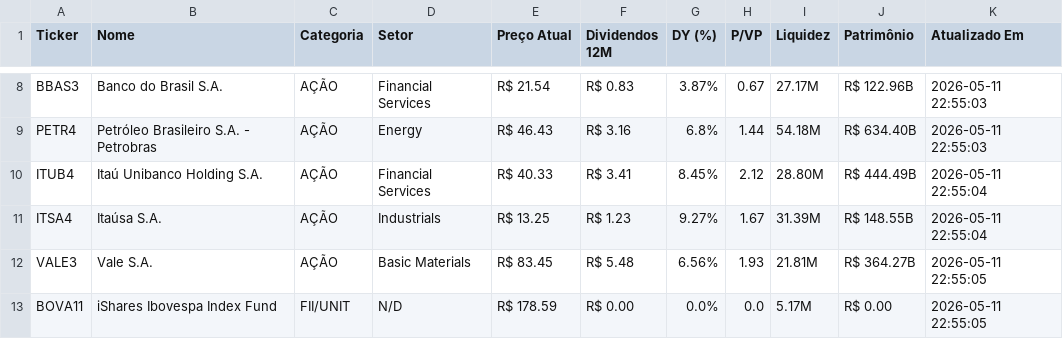
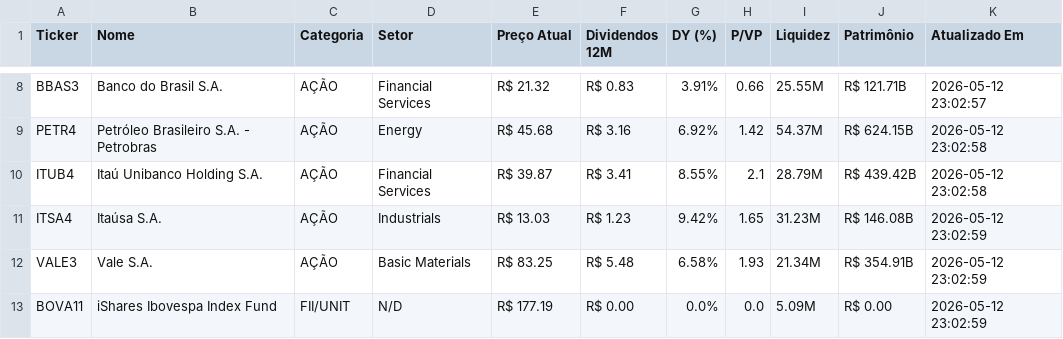
Before and after one commit to emanoelsoares86/vida-paga-market-data, a CSV file: ativos.csv, drawn as a sheet; only a part is shown, gaps mark what is left out; the diff covers the shown part only; the diff names each change by its address in the sheet, - before the commit and + after, or states it on an @@ line.

```diff
--- a/ativos.csv
+++ b/ativos.csv
-E8 (Preço Atual): R$ 21.54
+E8 (Preço Atual): R$ 21.32
-G8 (DY (%)): 3.87%
+G8 (DY (%)): 3.91%
-H8 (P/VP): 0.67
+H8 (P/VP): 0.66
-I8 (Liquidez): 27.17M
+I8 (Liquidez): 25.55M
-J8 (Patrimônio): R$ 122.96B
+J8 (Patrimônio): R$ 121.71B
-K8 (Atualizado Em): 2026-05-11 22:55:03
+K8 (Atualizado Em): 2026-05-12 23:02:57
-E9 (Preço Atual): R$ 46.43
+E9 (Preço Atual): R$ 45.68
-G9 (DY (%)): 6.8%
+G9 (DY (%)): 6.92%
-H9 (P/VP): 1.44
+H9 (P/VP): 1.42
-I9 (Liquidez): 54.18M
+I9 (Liquidez): 54.37M
-J9 (Patrimônio): R$ 634.40B
+J9 (Patrimônio): R$ 624.15B
-K9 (Atualizado Em): 2026-05-11 22:55:03
+K9 (Atualizado Em): 2026-05-12 23:02:58
-E10 (Preço Atual): R$ 40.33
+E10 (Preço Atual): R$ 39.87
-G10 (DY (%)): 8.45%
+G10 (DY (%)): 8.55%
-H10 (P/VP): 2.12
+H10 (P/VP): 2.1
-I10 (Liquidez): 28.80M
+I10 (Liquidez): 28.79M
-J10 (Patrimônio): R$ 444.49B
+J10 (Patrimônio): R$ 439.42B
-K10 (Atualizado Em): 2026-05-11 22:55:04
+K10 (Atualizado Em): 2026-05-12 23:02:58
-E11 (Preço Atual): R$ 13.25
+E11 (Preço Atual): R$ 13.03
-G11 (DY (%)): 9.27%
+G11 (DY (%)): 9.42%
-H11 (P/VP): 1.67
+H11 (P/VP): 1.65
-I11 (Liquidez): 31.39M
+I11 (Liquidez): 31.23M
-J11 (Patrimônio): R$ 148.55B
+J11 (Patrimônio): R$ 146.08B
-K11 (Atualizado Em): 2026-05-11 22:55:04
+K11 (Atualizado Em): 2026-05-12 23:02:59
-E12 (Preço Atual): R$ 83.45
+E12 (Preço Atual): R$ 83.25
-G12 (DY (%)): 6.56%
+G12 (DY (%)): 6.58%
-I12 (Liquidez): 21.81M
+I12 (Liquidez): 21.34M
-J12 (Patrimônio): R$ 364.27B
+J12 (Patrimônio): R$ 354.91B
-K12:K13 (Atualizado Em): 2026-05-11 22:55:05
+K12:K13 (Atualizado Em): 2026-05-12 23:02:59
-E13 (Preço Atual): R$ 178.59
+E13 (Preço Atual): R$ 177.19
-I13 (Liquidez): 5.17M
+I13 (Liquidez): 5.09M
```
Also changed, not shown: 32 edited cells elsewhere in this file, 1 other file.
